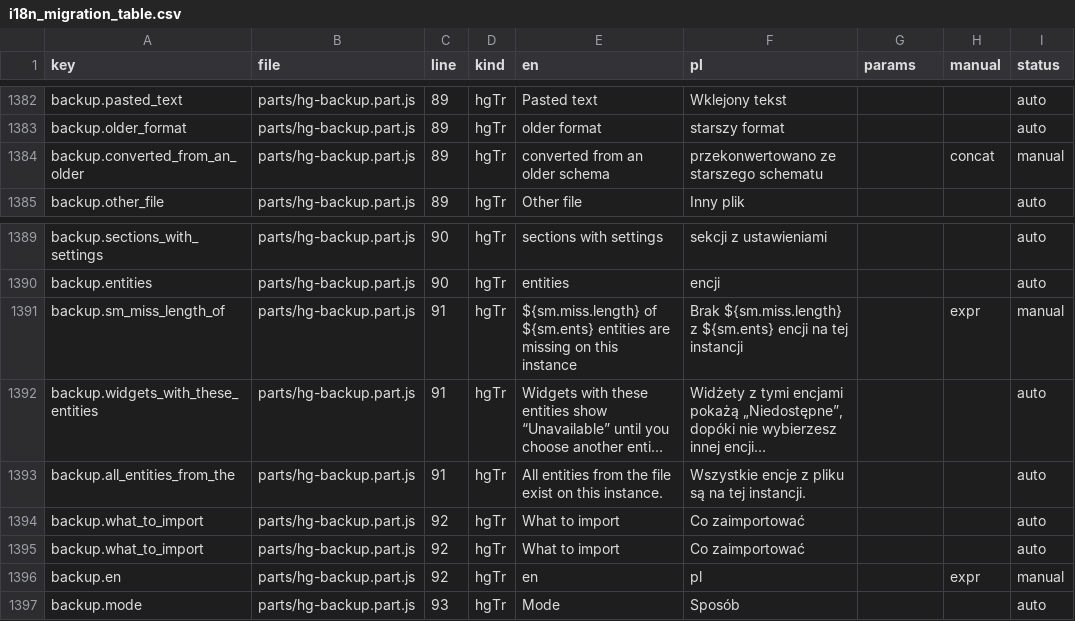
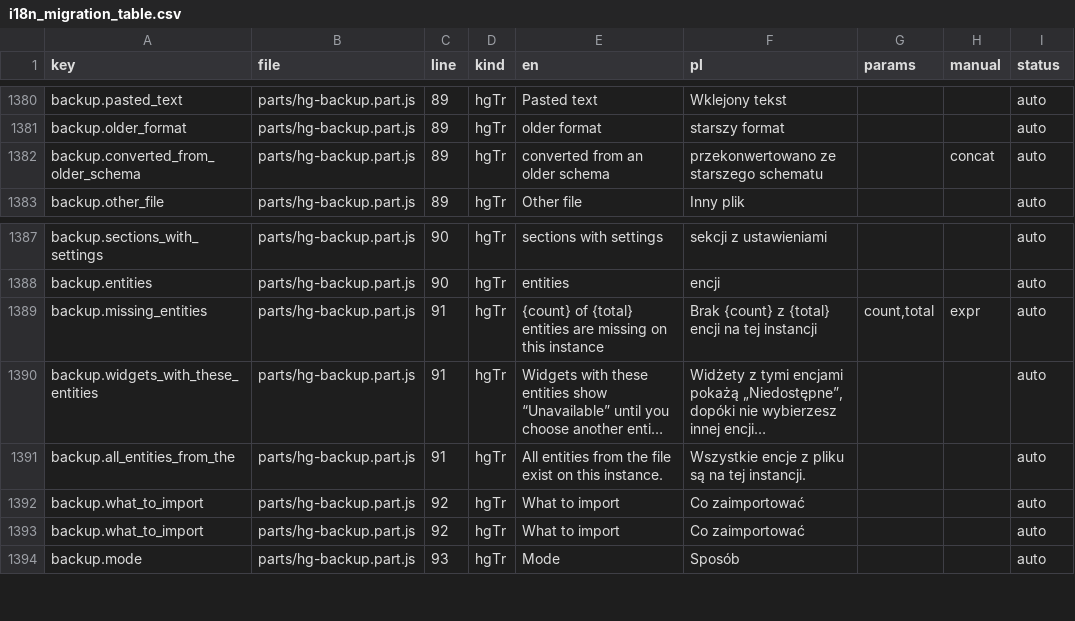
Before and after one commit to cbailly42/nuvio, a CSV file: tools/i18n_migration_table.csv, drawn as a sheet; only a part is shown, gaps mark what is left out; long unchanged cells end in …; removed rows and columns are numbered as before the commit, all else as after; the diff covers the shown part only; the diff names each change by its address in the sheet, - before the commit and + after, or states it on an @@ line.

```diff
--- a/tools/i18n_migration_table.csv
+++ b/tools/i18n_migration_table.csv
-A1382 (key): backup.converted_from_an_older
+A1382 (key): backup.converted_from_older_schema
-I1382 (status): manual
+I1382 (status): auto
-A1389 (key): backup.sm_miss_length_of
+A1389 (key): backup.missing_entities
-E1389 (en): ${sm.miss.length} of ${sm.ents} entities are…
+E1389 (en): {count} of {total} entities are…
-F1389 (pl): Brak ${sm.miss.length} z ${sm.ents} encji na…
+F1389 (pl): Brak {count} z {total} encji na…
-G1389 (params): (empty)
+G1389 (params): count,total
-I1389 (status): manual
+I1389 (status): auto
-row 1396: backup.en | parts/hg-backup.part.js | 92 | hgTr | en | pl |  | expr | manual
```
Also changed, not shown: 13 added rows, 2 removed rows and 5 edited cells elsewhere in this file, 3 other files.
